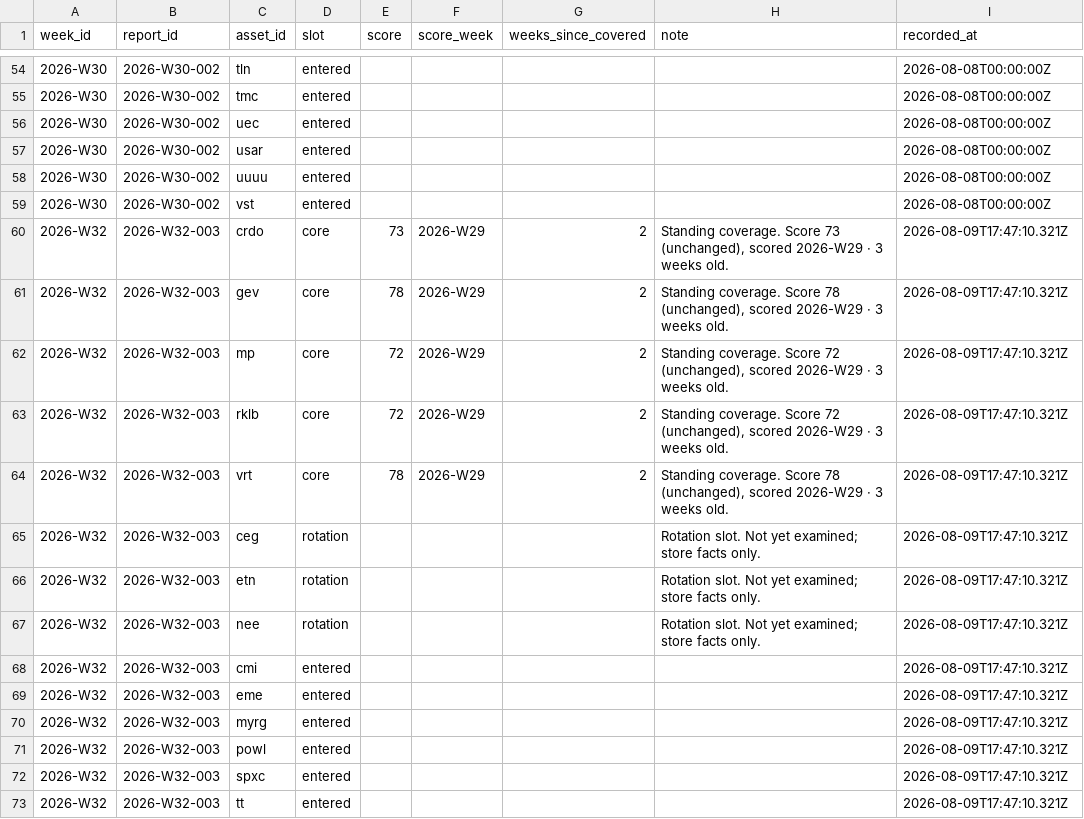
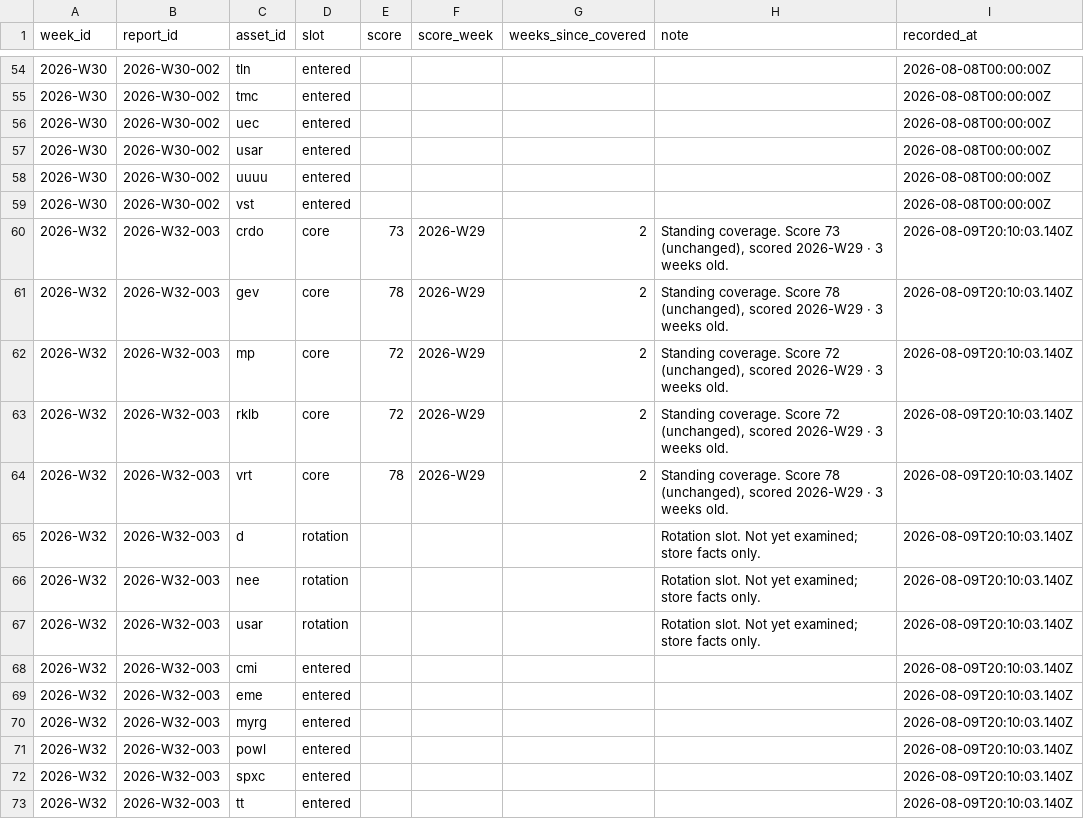
Before and after one commit to air-born-code/investo_master, a CSV file: data/coverage.csv, drawn as a sheet; only a part is shown, gaps mark what is left out.

```diff
--- a/data/coverage.csv
+++ b/data/coverage.csv
@@ -59,15 +59,15 @@ week_id,report_id,asset_id,slot,score,score_week,weeks_since_covered,note,record
 2026-W30,2026-W30-002,vst,entered,,,,,2026-08-08T00:00:00Z
-2026-W32,2026-W32-003,crdo,core,73,2026-W29,2,"Standing coverage. Score 73 (unchanged), scored 2026-W29 · 3 weeks old.",2026-08-09T17:47:10.321Z
-2026-W32,2026-W32-003,gev,core,78,2026-W29,2,"Standing coverage. Score 78 (unchanged), scored 2026-W29 · 3 weeks old.",2026-08-09T17:47:10.321Z
-2026-W32,2026-W32-003,mp,core,72,2026-W29,2,"Standing coverage. Score 72 (unchanged), scored 2026-W29 · 3 weeks old.",2026-08-09T17:47:10.321Z
-2026-W32,2026-W32-003,rklb,core,72,2026-W29,2,"Standing coverage. Score 72 (unchanged), scored 2026-W29 · 3 weeks old.",2026-08-09T17:47:10.321Z
-2026-W32,2026-W32-003,vrt,core,78,2026-W29,2,"Standing coverage. Score 78 (unchanged), scored 2026-W29 · 3 weeks old.",2026-08-09T17:47:10.321Z
-2026-W32,2026-W32-003,ceg,rotation,,,,Rotation slot. Not yet examined; store facts only.,2026-08-09T17:47:10.321Z
-2026-W32,2026-W32-003,etn,rotation,,,,Rotation slot. Not yet examined; store facts only.,2026-08-09T17:47:10.321Z
-2026-W32,2026-W32-003,nee,rotation,,,,Rotation slot. Not yet examined; store facts only.,2026-08-09T17:47:10.321Z
-2026-W32,2026-W32-003,cmi,entered,,,,,2026-08-09T17:47:10.321Z
-2026-W32,2026-W32-003,eme,entered,,,,,2026-08-09T17:47:10.321Z
-2026-W32,2026-W32-003,myrg,entered,,,,,2026-08-09T17:47:10.321Z
-2026-W32,2026-W32-003,powl,entered,,,,,2026-08-09T17:47:10.321Z
-2026-W32,2026-W32-003,spxc,entered,,,,,2026-08-09T17:47:10.321Z
-2026-W32,2026-W32-003,tt,entered,,,,,2026-08-09T17:47:10.321Z
+2026-W32,2026-W32-003,crdo,core,73,2026-W29,2,"Standing coverage. Score 73 (unchanged), scored 2026-W29 · 3 weeks old.",2026-08-09T20:10:03.140Z
+2026-W32,2026-W32-003,gev,core,78,2026-W29,2,"Standing coverage. Score 78 (unchanged), scored 2026-W29 · 3 weeks old.",2026-08-09T20:10:03.140Z
+2026-W32,2026-W32-003,mp,core,72,2026-W29,2,"Standing coverage. Score 72 (unchanged), scored 2026-W29 · 3 weeks old.",2026-08-09T20:10:03.140Z
+2026-W32,2026-W32-003,rklb,core,72,2026-W29,2,"Standing coverage. Score 72 (unchanged), scored 2026-W29 · 3 weeks old.",2026-08-09T20:10:03.140Z
+2026-W32,2026-W32-003,vrt,core,78,2026-W29,2,"Standing coverage. Score 78 (unchanged), scored 2026-W29 · 3 weeks old.",2026-08-09T20:10:03.140Z
+2026-W32,2026-W32-003,d,rotation,,,,Rotation slot. Not yet examined; store facts only.,2026-08-09T20:10:03.140Z
+2026-W32,2026-W32-003,nee,rotation,,,,Rotation slot. Not yet examined; store facts only.,2026-08-09T20:10:03.140Z
+2026-W32,2026-W32-003,usar,rotation,,,,Rotation slot. Not yet examined; store facts only.,2026-08-09T20:10:03.140Z
+2026-W32,2026-W32-003,cmi,entered,,,,,2026-08-09T20:10:03.140Z
+2026-W32,2026-W32-003,eme,entered,,,,,2026-08-09T20:10:03.140Z
+2026-W32,2026-W32-003,myrg,entered,,,,,2026-08-09T20:10:03.140Z
+2026-W32,2026-W32-003,powl,entered,,,,,2026-08-09T20:10:03.140Z
+2026-W32,2026-W32-003,spxc,entered,,,,,2026-08-09T20:10:03.140Z
+2026-W32,2026-W32-003,tt,entered,,,,,2026-08-09T20:10:03.140Z
```
Also changed, not shown: 7 other files.
